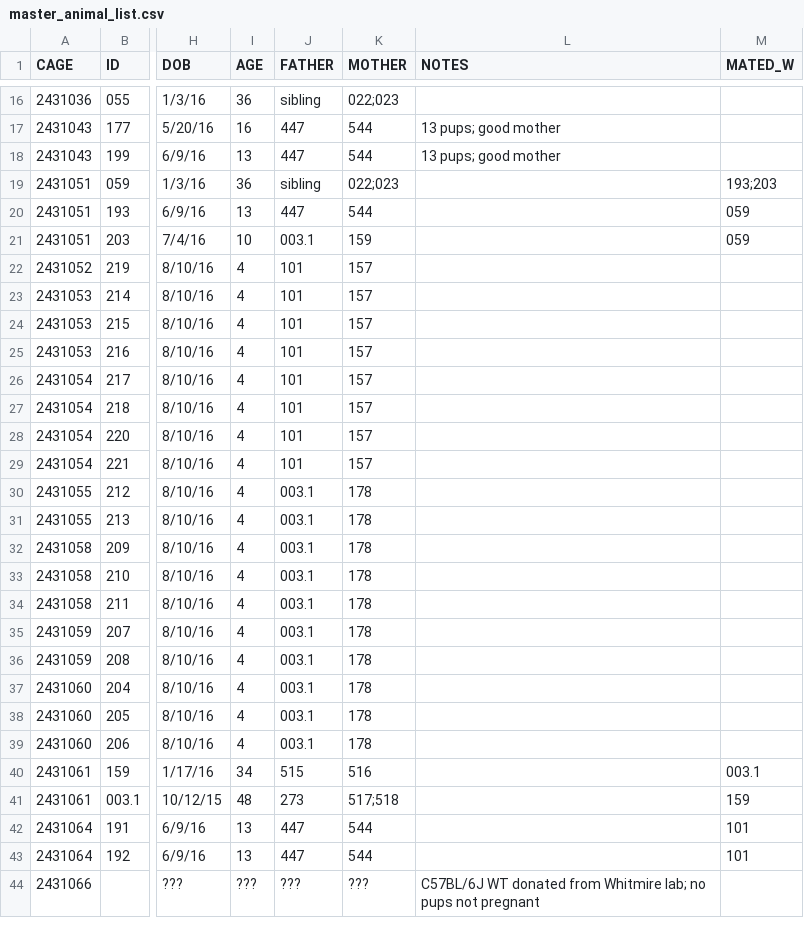
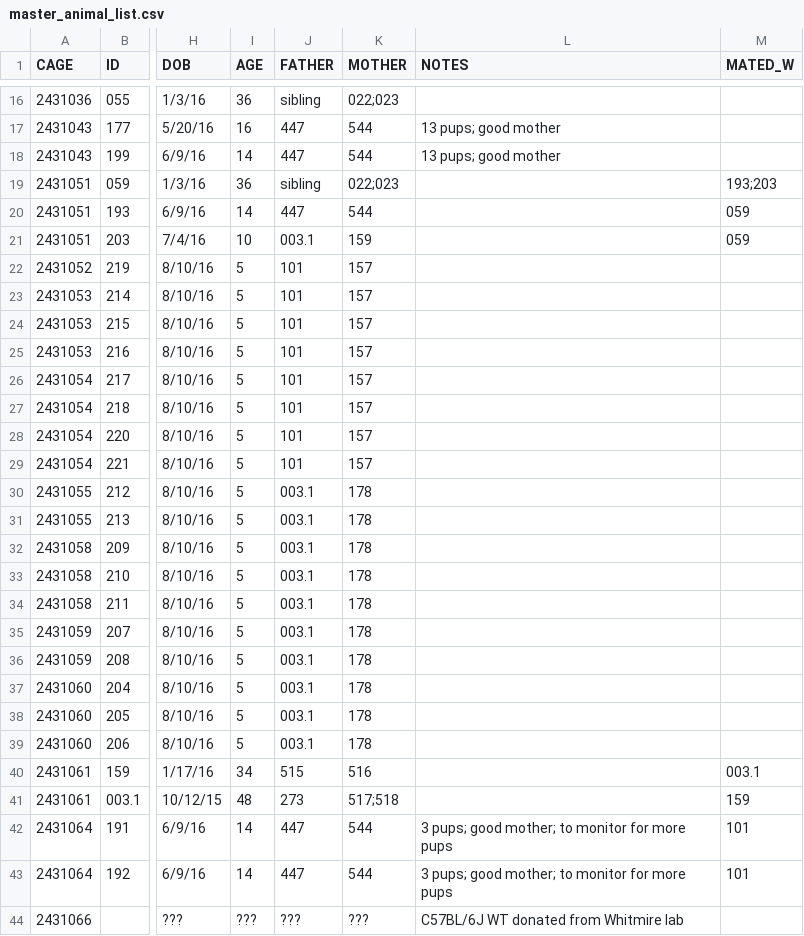
Before and after one commit to qzhanglab/animal_tracking, a CSV file: master_animal_list.csv, drawn as a sheet; only a part is shown, gaps mark what is left out; the diff covers the shown part only; the diff names each change by its address in the sheet, - before the commit and + after, or states it on an @@ line.

Commit message:
191/192 delivery

```diff
--- a/master_animal_list.csv
+++ b/master_animal_list.csv
-I18 (AGE): 13
+I18 (AGE): 14
-I20 (AGE): 13
+I20 (AGE): 14
-I22:I39 (AGE): 4
+I22:I39 (AGE): 5
-I42:I43 (AGE): 13
+I42:I43 (AGE): 14
-L42:L43 (NOTES): (empty)
+L42:L43 (NOTES): 3 pups; good mother; to monitor for more pups
-L44 (NOTES): …from Whitmire lab; no pups not pregnant
+L44 (NOTES): …from Whitmire lab
```
Also changed, not shown: 18 edited cells elsewhere in this file.
